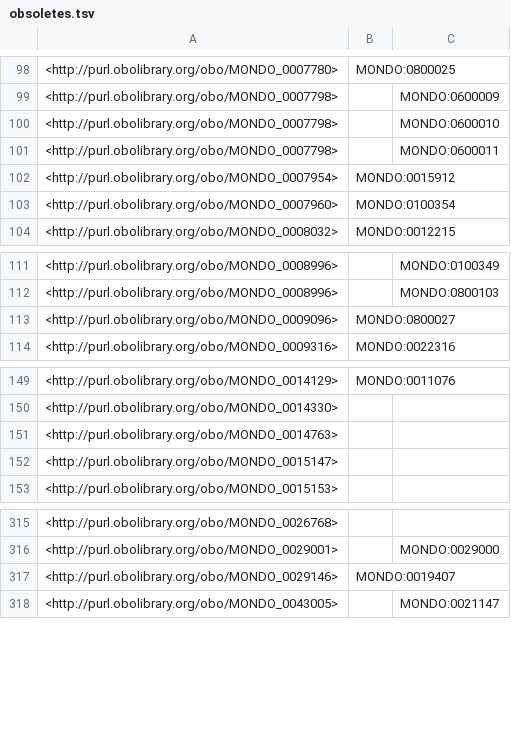
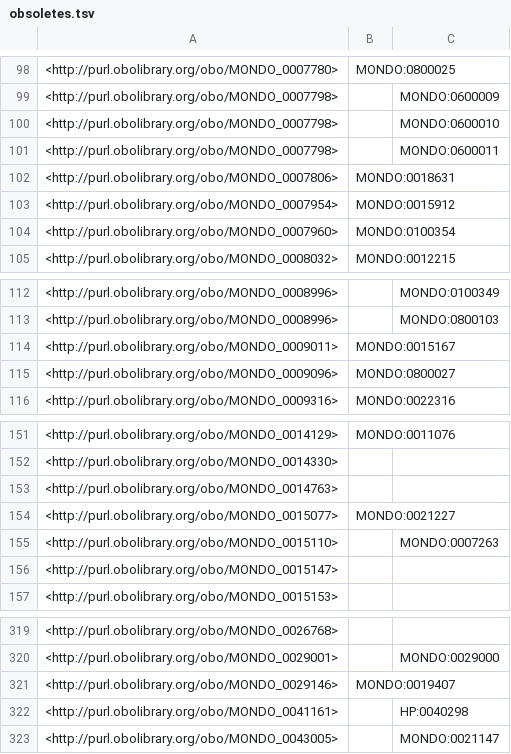
Before and after one commit to EBISPOT/efo, a TSV file: src/ontology/reports/obsoletes.tsv, drawn as a sheet; only a part is shown, gaps mark what is left out; the diff names each change by its address in the sheet, - before the commit and + after, or states it on an @@ line.

```diff
--- a/src/ontology/reports/obsoletes.tsv
+++ b/src/ontology/reports/obsoletes.tsv
+row 102: <http://purl.obolibrary.org/obo/MONDO_0007806> | MONDO:0018631
+row 114: <http://purl.obolibrary.org/obo/MONDO_0009011> | MONDO:0015167
+row 154: <http://purl.obolibrary.org/obo/MONDO_0015077> | MONDO:0021227
+row 155: <http://purl.obolibrary.org/obo/MONDO_0015110> |  | MONDO:0007263
+row 322: <http://purl.obolibrary.org/obo/MONDO_0041161> |  | HP:0040298
```
Also changed, not shown: src/ontology/components/mondo_efo_mappings.template.tsv, src/ontology/components/mondo_efo_mappings.tsv, 16 other files.
